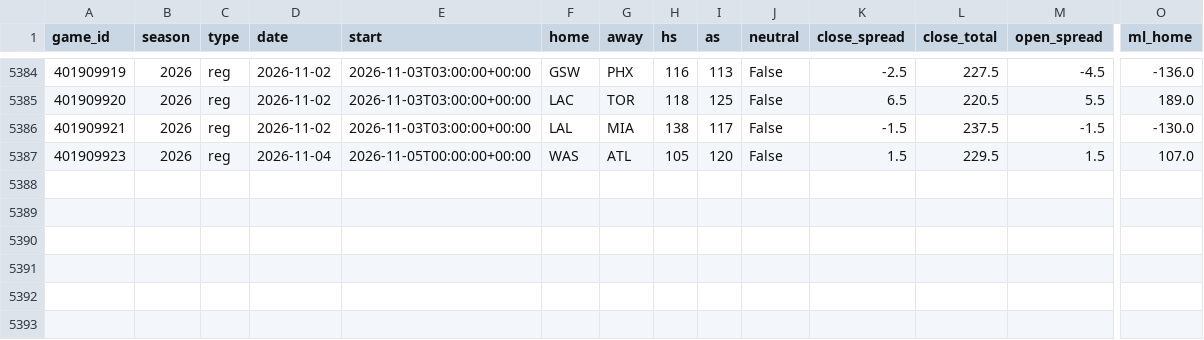
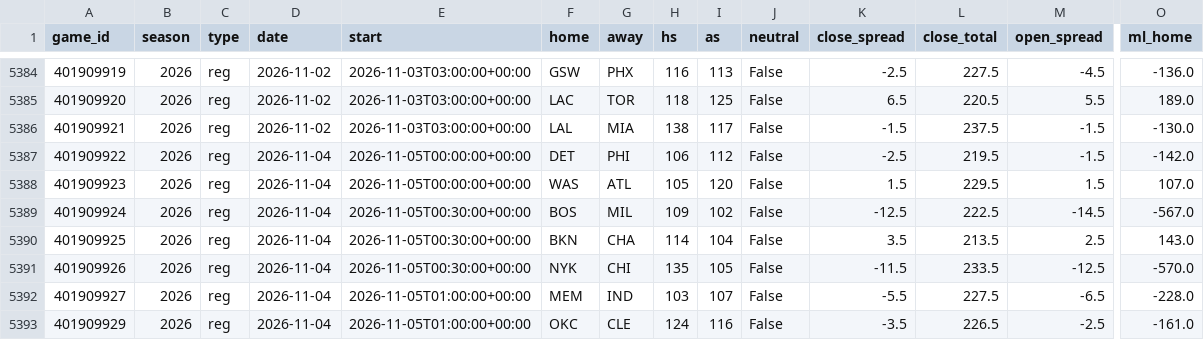
Before and after one commit to src16h/nfl-model, a CSV file: data/nba/games.csv, drawn as a sheet; only a part is shown, gaps mark what is left out; rows hold the shown columns only; the diff names each change by its address in the sheet, - before the commit and + after, or states it on an @@ line.

```diff
--- a/data/nba/games.csv
+++ b/data/nba/games.csv
+row 5387: 401909922 | 2026 | reg | 2026-11-04 | 2026-11-05T00:00:00+00:00 | DET | PHI | 106 | 112 | False | -2.5 | 219.5 | -1.5 | -142.0
+row 5389: 401909924 | 2026 | reg | 2026-11-04 | 2026-11-05T00:30:00+00:00 | BOS | MIL | 109 | 102 | False | -12.5 | 222.5 | -14.5 | -567.0
+row 5390: 401909925 | 2026 | reg | 2026-11-04 | 2026-11-05T00:30:00+00:00 | BKN | CHA | 114 | 104 | False | 3.5 | 213.5 | 2.5 | 143.0
+row 5391: 401909926 | 2026 | reg | 2026-11-04 | 2026-11-05T00:30:00+00:00 | NYK | CHI | 135 | 105 | False | -11.5 | 233.5 | -12.5 | -570.0
+row 5392: 401909927 | 2026 | reg | 2026-11-04 | 2026-11-05T01:00:00+00:00 | MEM | IND | 103 | 107 | False | -5.5 | 227.5 | -6.5 | -228.0
+row 5393: 401909929 | 2026 | reg | 2026-11-04 | 2026-11-05T01:00:00+00:00 | OKC | CLE | 124 | 116 | False | -3.5 | 226.5 | -2.5 | -161.0
```
Also changed, not shown: 5 other files.
